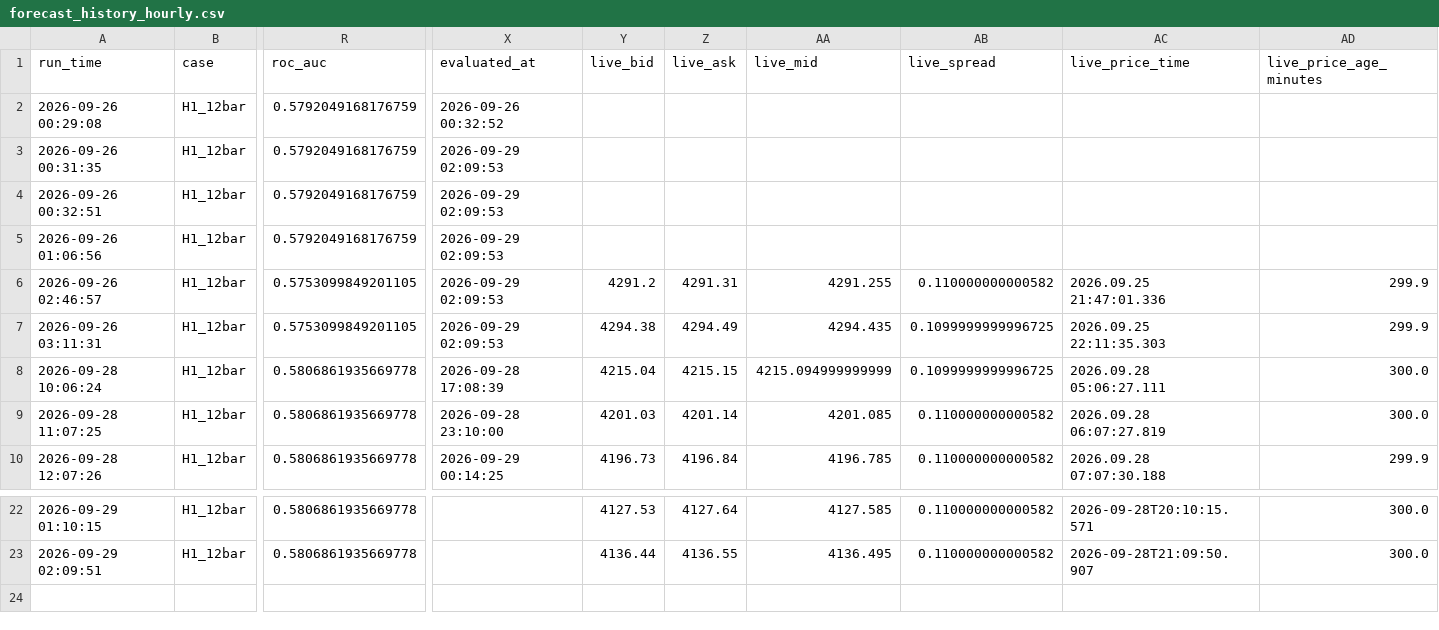
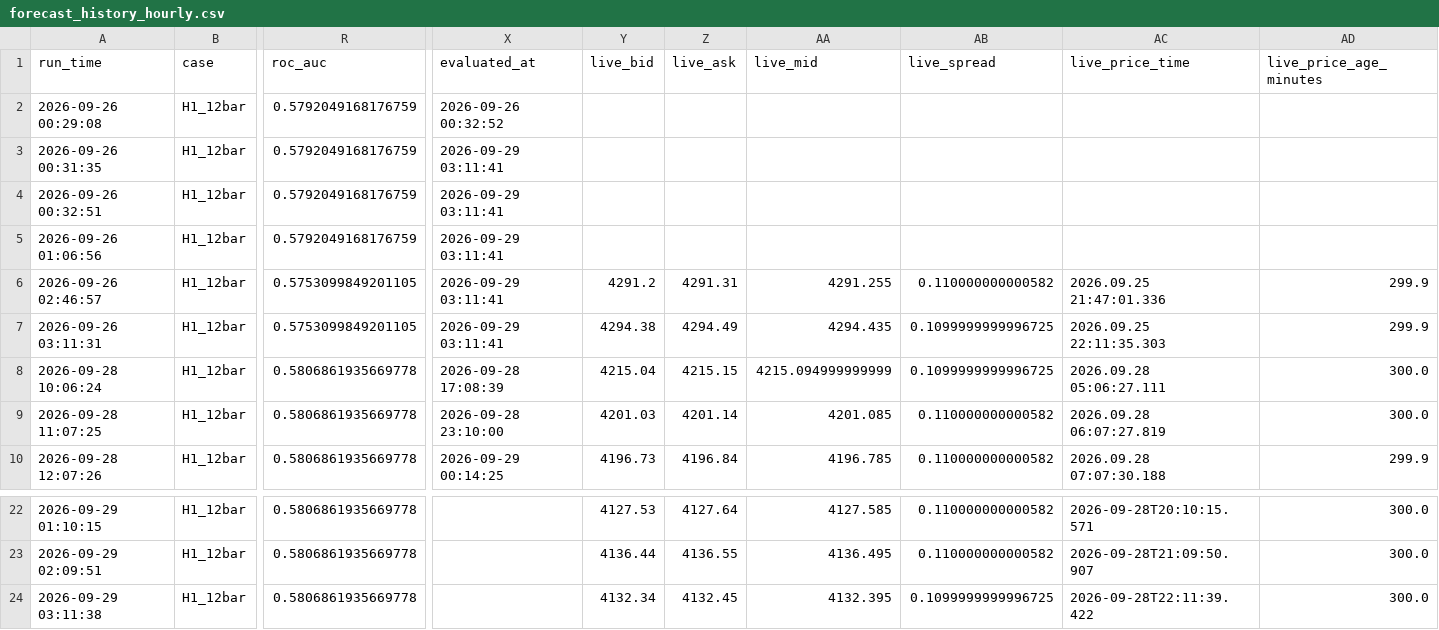
Before and after one commit to wenshao-blip/gold-forecast-dashboard, a CSV file: forecast_history_hourly.csv, drawn as a sheet; only a part is shown, gaps mark what is left out; rows hold the shown columns only; the diff names each change by its address in the sheet, - before the commit and + after, or states it on an @@ line.

Commit message:
Update forecast_history_hourly.csv

```diff
--- a/forecast_history_hourly.csv
+++ b/forecast_history_hourly.csv
-X3:X7 (evaluated_at): 2026-09-29 02:09:53
+X3:X7 (evaluated_at): 2026-09-29 03:11:41
+row 24: 2026-09-29 03:11:38 | H1_12bar | 0.5806861935669778 |  | 4132.34 | 4132.45 | 4132.395 | 0.1099999999996725 | 2026-09-28T22:11:39.422 | 300.0
```
